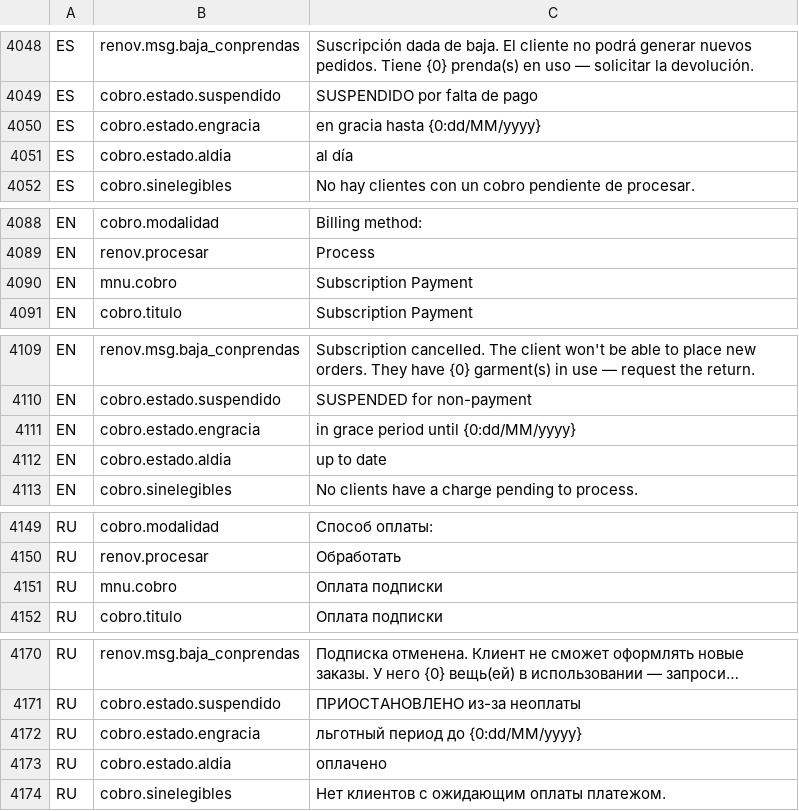
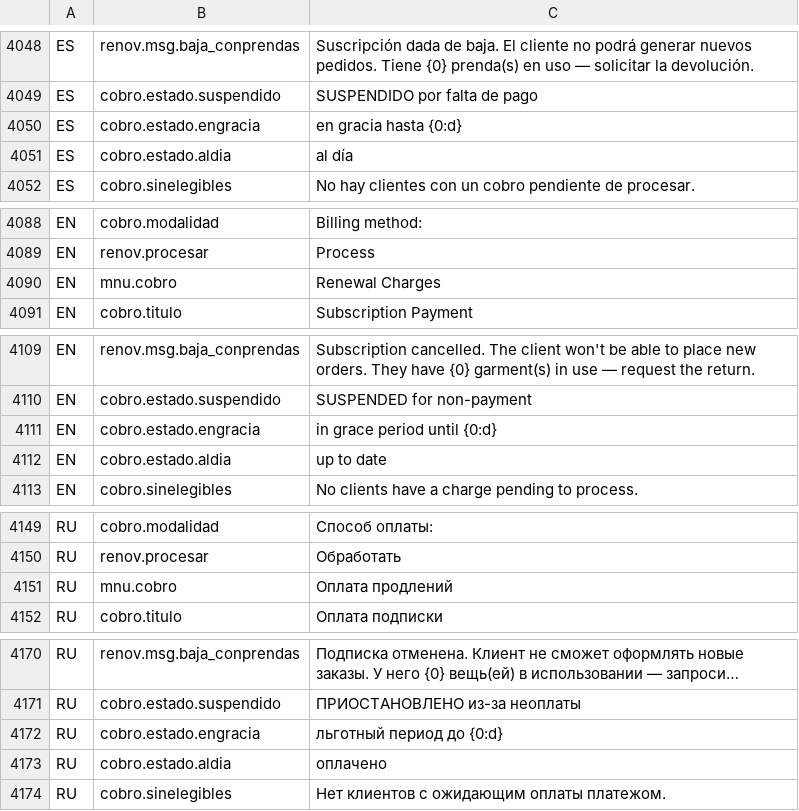
Before and after one commit to valentinamorana/Trabajo-de-Diploma, a TSV file: Servicios/Multiidioma/traducciones.tsv, drawn as a sheet; only a part is shown, gaps mark what is left out; long unchanged cells end in …; the diff covers the shown part only; the diff names each change by its address in the sheet, - before the commit and + after, or states it on an @@ line.

```diff
--- a/Servicios/Multiidioma/traducciones.tsv
+++ b/Servicios/Multiidioma/traducciones.tsv
-C4050: en gracia hasta {0:dd/MM/yyyy}
+C4050: en gracia hasta {0:d}
-C4090: Subscription Payment
+C4090: Renewal Charges
-C4111: in grace period until {0:dd/MM/yyyy}
+C4111: in grace period until {0:d}
-C4151: Оплата подписки
+C4151: Оплата продлений
-C4172: льготный период до {0:dd/MM/yyyy}
+C4172: льготный период до {0:d}
```
Also changed, not shown: 8 added rows and 30 edited cells elsewhere in this file, 48 other files.
